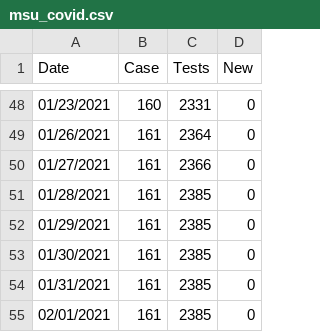
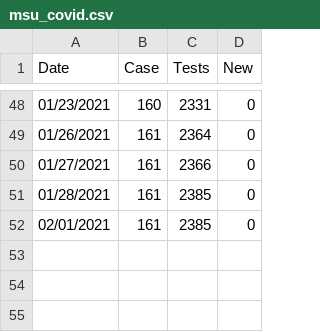
Before and after one commit to Paradoxdruid/msu-covid-tracker, a CSV file: msu_covid.csv, drawn as a sheet; only a part is shown, gaps mark what is left out.

Commit message:
remove replicate data 2/1

```diff
--- a/msu_covid.csv
+++ b/msu_covid.csv
@@ -51,5 +51,2 @@ Date,Case,Tests,New
 01/28/2021,161,2385,0
-01/29/2021,161,2385,0
-01/30/2021,161,2385,0
-01/31/2021,161,2385,0
 02/01/2021,161,2385,0
```
